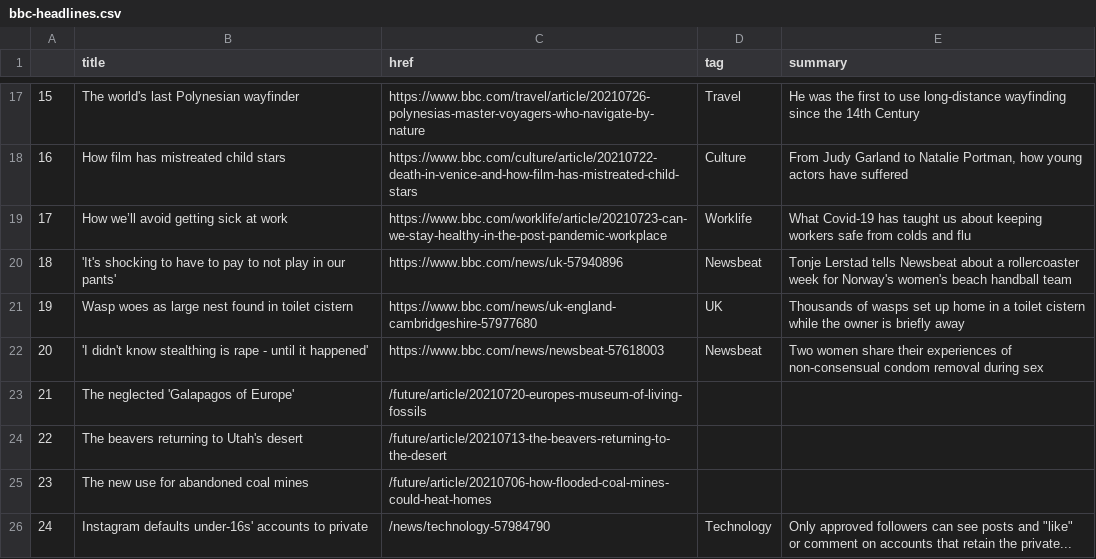
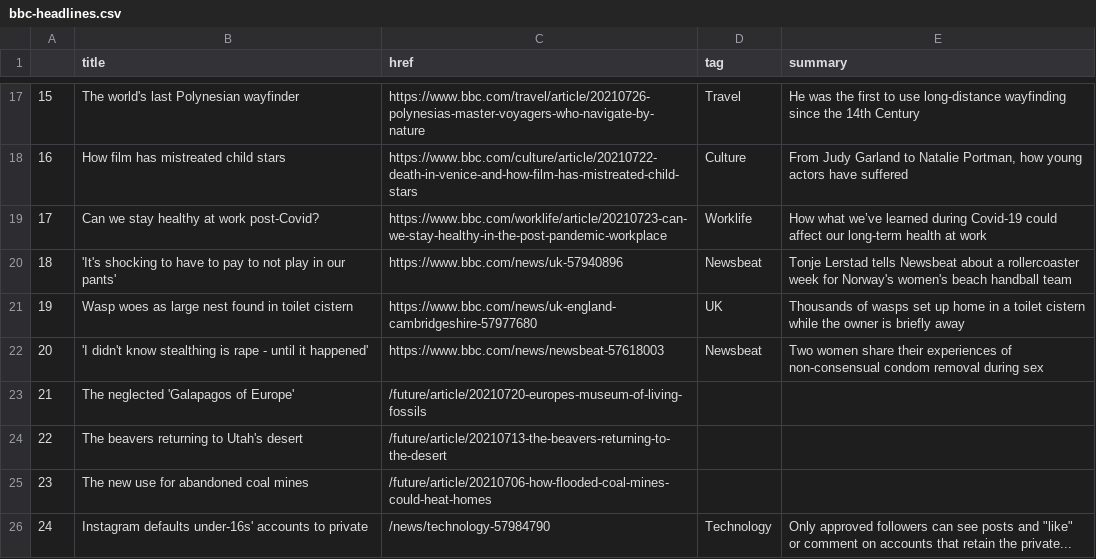
Before and after one commit to kgrumke/automatic-scraper, a CSV file: bbc-headlines.csv, drawn as a sheet; only a part is shown, gaps mark what is left out.

```diff
--- a/bbc-headlines.csv
+++ b/bbc-headlines.csv
@@ -18,3 +18,3 @@
 16,How film has mistreated child stars,https://www.bbc.com/culture/article/20210722-death-in-venice-and-how-film-has-mistreated-child-stars,Culture,"From Judy Garland to Natalie Portman, how young actors have suffered"
-17,How we’ll avoid getting sick at work,https://www.bbc.com/worklife/article/20210723-can-we-stay-healthy-in-the-post-pandemic-workplace,Worklife,What Covid-19 has taught us about keeping workers safe from colds and flu
+17,Can we stay healthy at work post-Covid?,https://www.bbc.com/worklife/article/20210723-can-we-stay-healthy-in-the-post-pandemic-workplace,Worklife,How what we’ve learned during Covid-19 could affect our long-term health at work
 18,'It's shocking to have to pay to not play in our pants',https://www.bbc.com/news/uk-57940896,Newsbeat,Tonje Lerstad tells Newsbeat about a rollercoaster week for Norway's women's beach handball team
```
